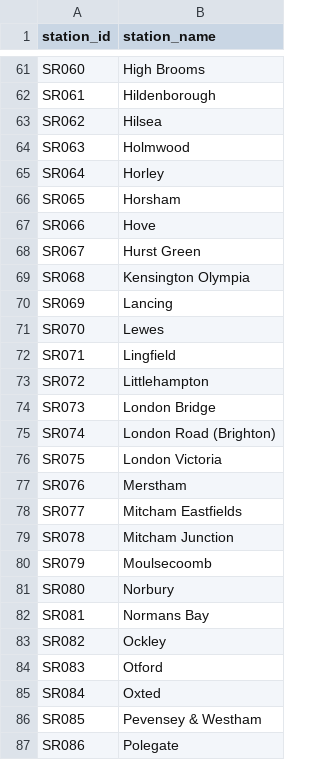
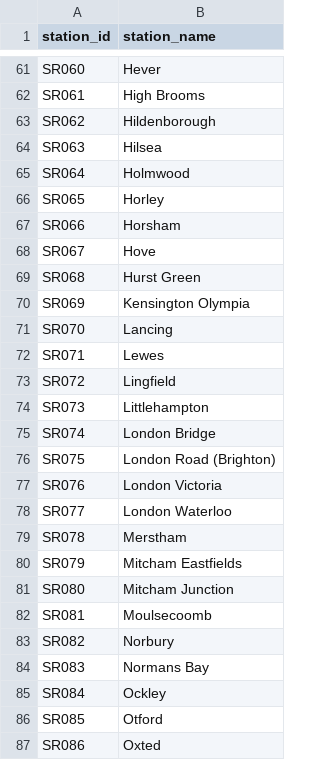
Before and after one commit to martintreforedwards-star/playtheroute, a CSV file: data/Southern/southern_master_v3.csv, drawn as a sheet; only a part is shown, gaps mark what is left out; the diff covers the shown part only; the diff names each change by its address in the sheet, - before the commit and + after, or states it on an @@ line.

Commit message:
Expand Southern network to 137 stations

```diff
--- a/data/Southern/southern_master_v3.csv
+++ b/data/Southern/southern_master_v3.csv
-B61 (station_name): High Brooms
+B61 (station_name): Hever
-B62 (station_name): Hildenborough
+B62 (station_name): High Brooms
-B63 (station_name): Hilsea
+B63 (station_name): Hildenborough
-B64 (station_name): Holmwood
+B64 (station_name): Hilsea
-B65 (station_name): Horley
+B65 (station_name): Holmwood
-B66 (station_name): Horsham
+B66 (station_name): Horley
-B67 (station_name): Hove
+B67 (station_name): Horsham
-B68 (station_name): Hurst Green
+B68 (station_name): Hove
-B69 (station_name): Kensington Olympia
+B69 (station_name): Hurst Green
-B70 (station_name): Lancing
+B70 (station_name): Kensington Olympia
-B71 (station_name): Lewes
+B71 (station_name): Lancing
-B72 (station_name): Lingfield
+B72 (station_name): Lewes
-B73 (station_name): Littlehampton
+B73 (station_name): Lingfield
-B74 (station_name): London Bridge
+B74 (station_name): Littlehampton
-B75 (station_name): London Road (Brighton)
+B75 (station_name): London Bridge
-B76 (station_name): London Victoria
+B76 (station_name): London Road (Brighton)
-B77 (station_name): Merstham
+B77 (station_name): London Victoria
-B78 (station_name): Mitcham Eastfields
+B78 (station_name): London Waterloo
-B79 (station_name): Mitcham Junction
+B79 (station_name): Merstham
-B80 (station_name): Moulsecoomb
+B80 (station_name): Mitcham Eastfields
-B81 (station_name): Norbury
+B81 (station_name): Mitcham Junction
-B82 (station_name): Normans Bay
+B82 (station_name): Moulsecoomb
-B83 (station_name): Ockley
+B83 (station_name): Norbury
-B84 (station_name): Otford
+B84 (station_name): Normans Bay
-B85 (station_name): Oxted
+B85 (station_name): Ockley
-B86 (station_name): Pevensey & Westham
+B86 (station_name): Otford
-B87 (station_name): Polegate
+B87 (station_name): Oxted
```
Also changed, not shown: 3 added rows and 102 edited cells elsewhere in this file, 7 other files.
